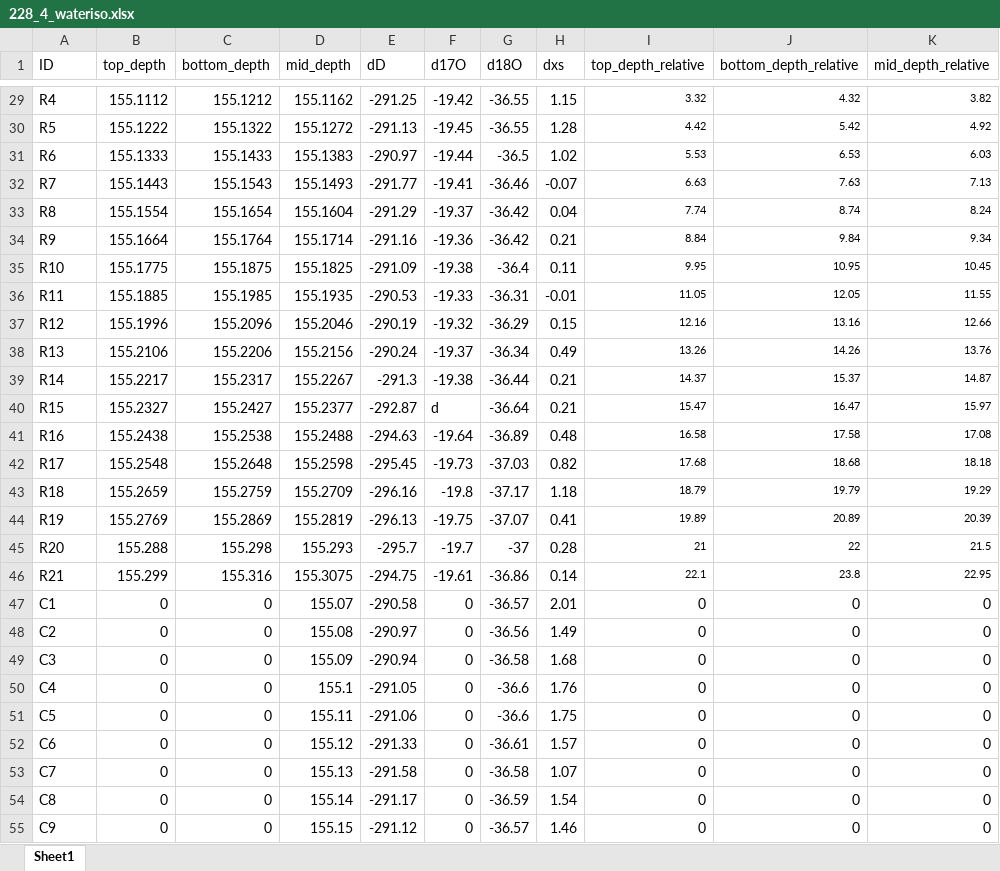
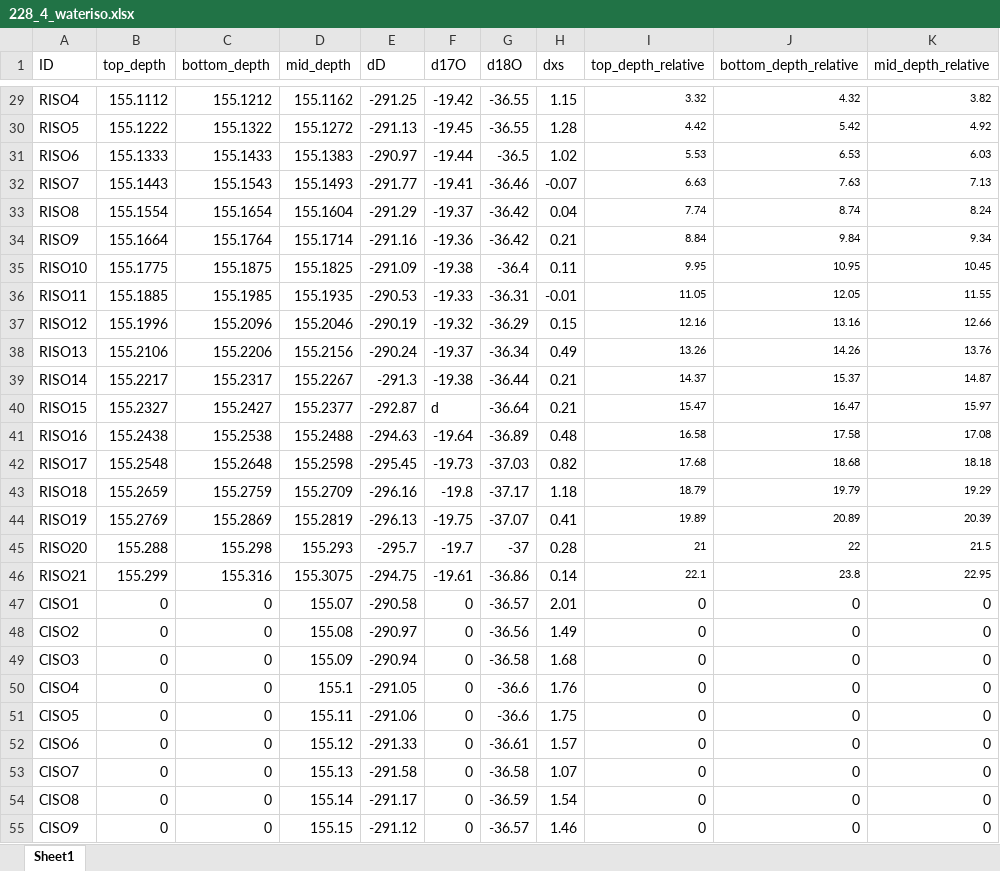
Before and after one commit to liamkirkpatrick/ALHIC228_4-study, an Excel workbook: data/water_iso/228_4_wateriso.xlsx, sheet Sheet1, drawn as a sheet; only a part is shown, gaps mark what is left out; values as stored, in another font and other column widths than the file's, no borders; the diff covers the shown part only; the diff names each change by its address in the sheet, - before the commit and + after, or states it on an @@ line.

```diff
--- a/data/water_iso/228_4_wateriso.xlsx (sheet Sheet1)
+++ b/data/water_iso/228_4_wateriso.xlsx (sheet Sheet1)
-A29 (ID): R4
+A29 (ID): RISO4
-A30 (ID): R5
+A30 (ID): RISO5
-A31 (ID): R6
+A31 (ID): RISO6
-A32 (ID): R7
+A32 (ID): RISO7
-A33 (ID): R8
+A33 (ID): RISO8
-A34 (ID): R9
+A34 (ID): RISO9
-A35 (ID): R10
+A35 (ID): RISO10
-A36 (ID): R11
+A36 (ID): RISO11
-A37 (ID): R12
+A37 (ID): RISO12
-A38 (ID): R13
+A38 (ID): RISO13
-A39 (ID): R14
+A39 (ID): RISO14
-A40 (ID): R15
+A40 (ID): RISO15
-A41 (ID): R16
+A41 (ID): RISO16
-A42 (ID): R17
+A42 (ID): RISO17
-A43 (ID): R18
+A43 (ID): RISO18
-A44 (ID): R19
+A44 (ID): RISO19
-A45 (ID): R20
+A45 (ID): RISO20
-A46 (ID): R21
+A46 (ID): RISO21
-A47 (ID): C1
+A47 (ID): CISO1
-A48 (ID): C2
+A48 (ID): CISO2
-A49 (ID): C3
+A49 (ID): CISO3
-A50 (ID): C4
+A50 (ID): CISO4
-A51 (ID): C5
+A51 (ID): CISO5
-A52 (ID): C6
+A52 (ID): CISO6
-A53 (ID): C7
+A53 (ID): CISO7
-A54 (ID): C8
+A54 (ID): CISO8
-A55 (ID): C9
+A55 (ID): CISO9
```
Also changed, not shown: 46 edited cells elsewhere in this sheet, 8 other files.
